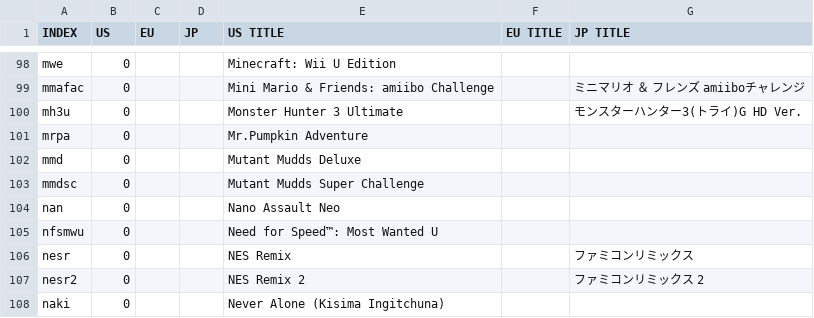
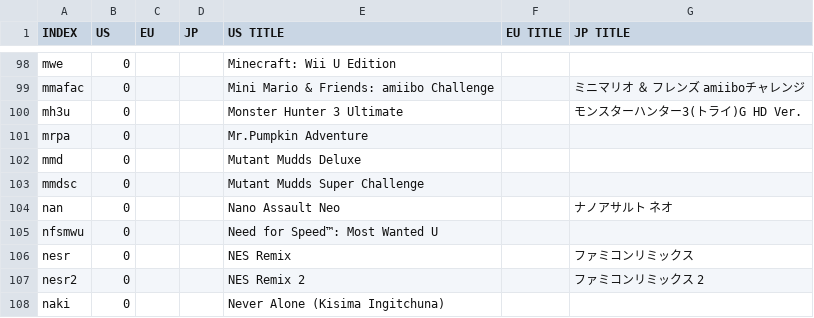
Before and after one commit to ninstar/Rich-Presence-U-DB, a CSV file: titles/wup.csv, drawn as a sheet; only a part is shown, gaps mark what is left out.

Commit message:
Update wup.csv

```diff
--- a/titles/wup.csv
+++ b/titles/wup.csv
@@ -103,3 +103,3 @@ mmd,0,,,Mutant Mudds Deluxe,,
 mmdsc,0,,,Mutant Mudds Super Challenge,,
-nan,0,,,Nano Assault Neo,,
+nan,0,,,Nano Assault Neo,,ナノアサルト ネオ
 nfsmwu,0,,,Need for Speed™: Most Wanted U,,
```
